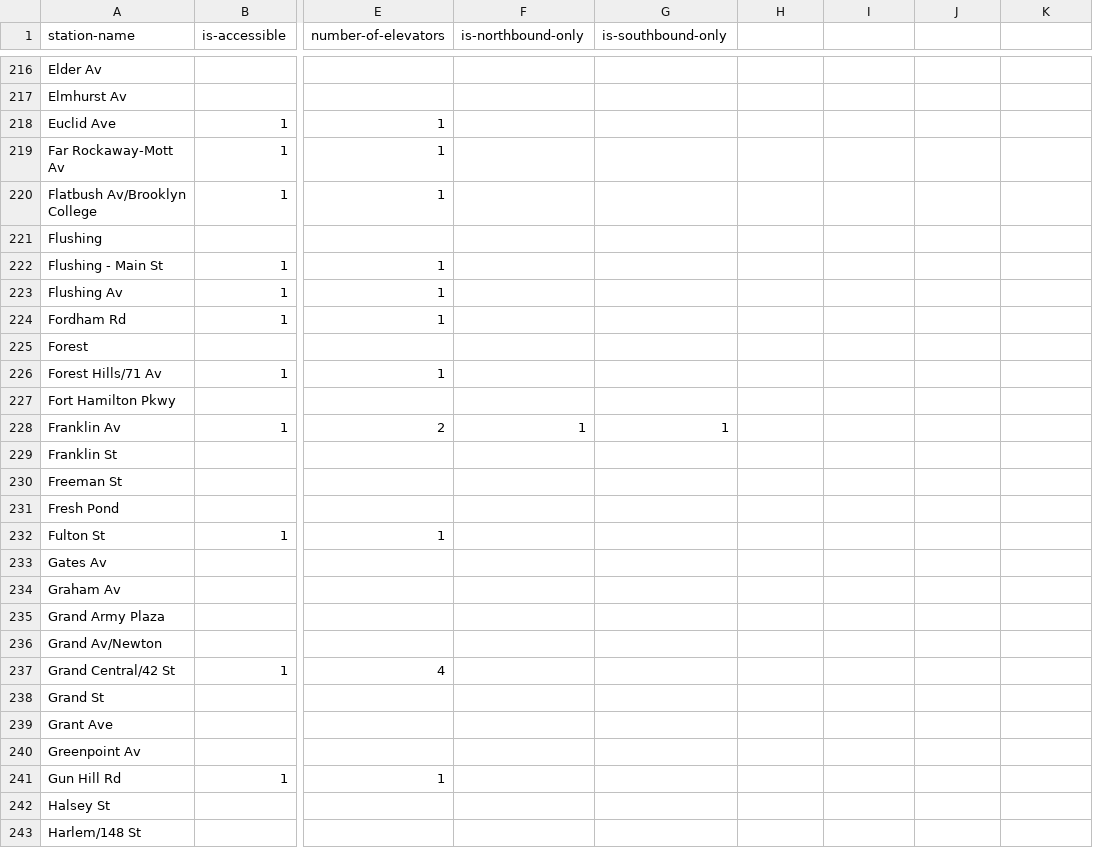
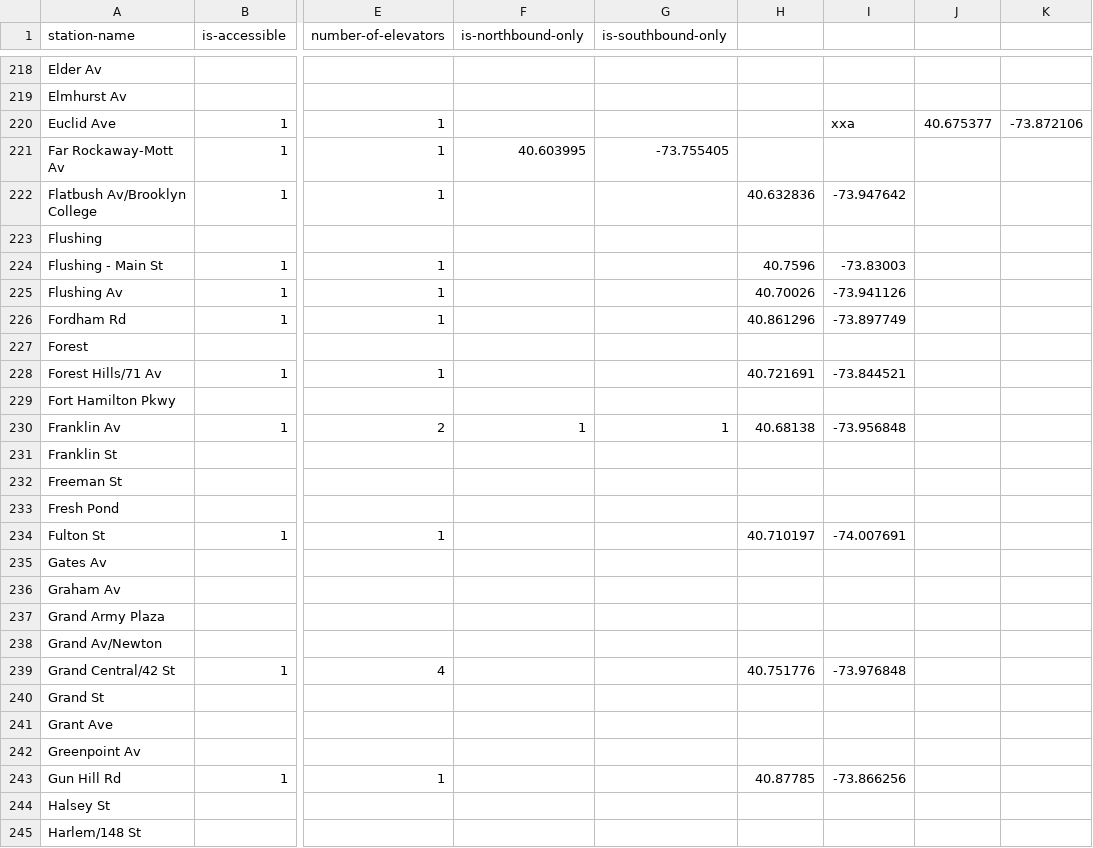
Before and after one commit to nydailynews/elevator-mta, a CSV file: accessible-stations.csv, drawn as a sheet; only a part is shown, gaps mark what is left out; addresses are those after the commit; the diff covers the shown part only; the diff names each change by its address in the sheet, - before the commit and + after, or states it on an @@ line.

```diff
--- a/accessible-stations.csv
+++ b/accessible-stations.csv
-I220: (empty)
+I220: xxa
-J220: (empty)
+J220: 40.675377
-K220: (empty)
+K220: -73.872106
-F221 (is-northbound-only): (empty)
+F221 (is-northbound-only): 40.603995
-G221 (is-southbound-only): (empty)
+G221 (is-southbound-only): -73.755405
-H222: (empty)
+H222: 40.632836
-I222: (empty)
+I222: -73.947642
-H224: (empty)
+H224: 40.7596
-I224: (empty)
+I224: -73.83003
-H225: (empty)
+H225: 40.70026
-I225: (empty)
+I225: -73.941126
-H226: (empty)
+H226: 40.861296
-I226: (empty)
+I226: -73.897749
-H228: (empty)
+H228: 40.721691
-I228: (empty)
+I228: -73.844521
-H230: (empty)
+H230: 40.68138
-I230: (empty)
+I230: -73.956848
-H234: (empty)
+H234: 40.710197
-I234: (empty)
+I234: -74.007691
-H239: (empty)
+H239: 40.751776
-I239: (empty)
+I239: -73.976848
-H243: (empty)
+H243: 40.87785
-I243: (empty)
+I243: -73.866256
```
Also changed, not shown: 2 added rows and 127 edited cells elsewhere in this file.
